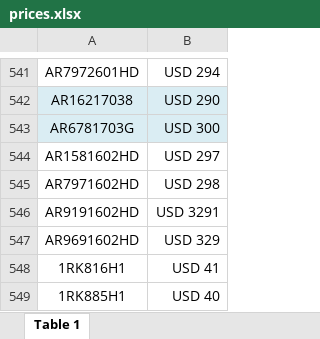
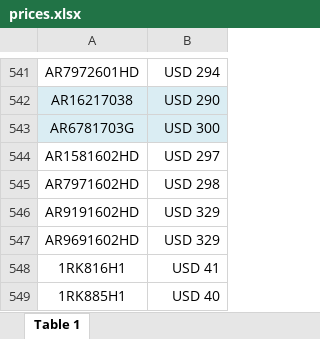
Before and after one commit to agustinlina/la_union_api_prices, an Excel workbook: api/files/prices.xlsx, sheet Table 1, drawn as a sheet; only a part is shown, gaps mark what is left out; values as stored, in another font and other column widths than the file's, no borders; the diff names each change by its address in the sheet, - before the commit and + after, or states it on an @@ line.

Commit message:
hola

```diff
--- a/api/files/prices.xlsx (sheet Table 1)
+++ b/api/files/prices.xlsx (sheet Table 1)
-B546: USD 3291
+B546: USD 329
```
